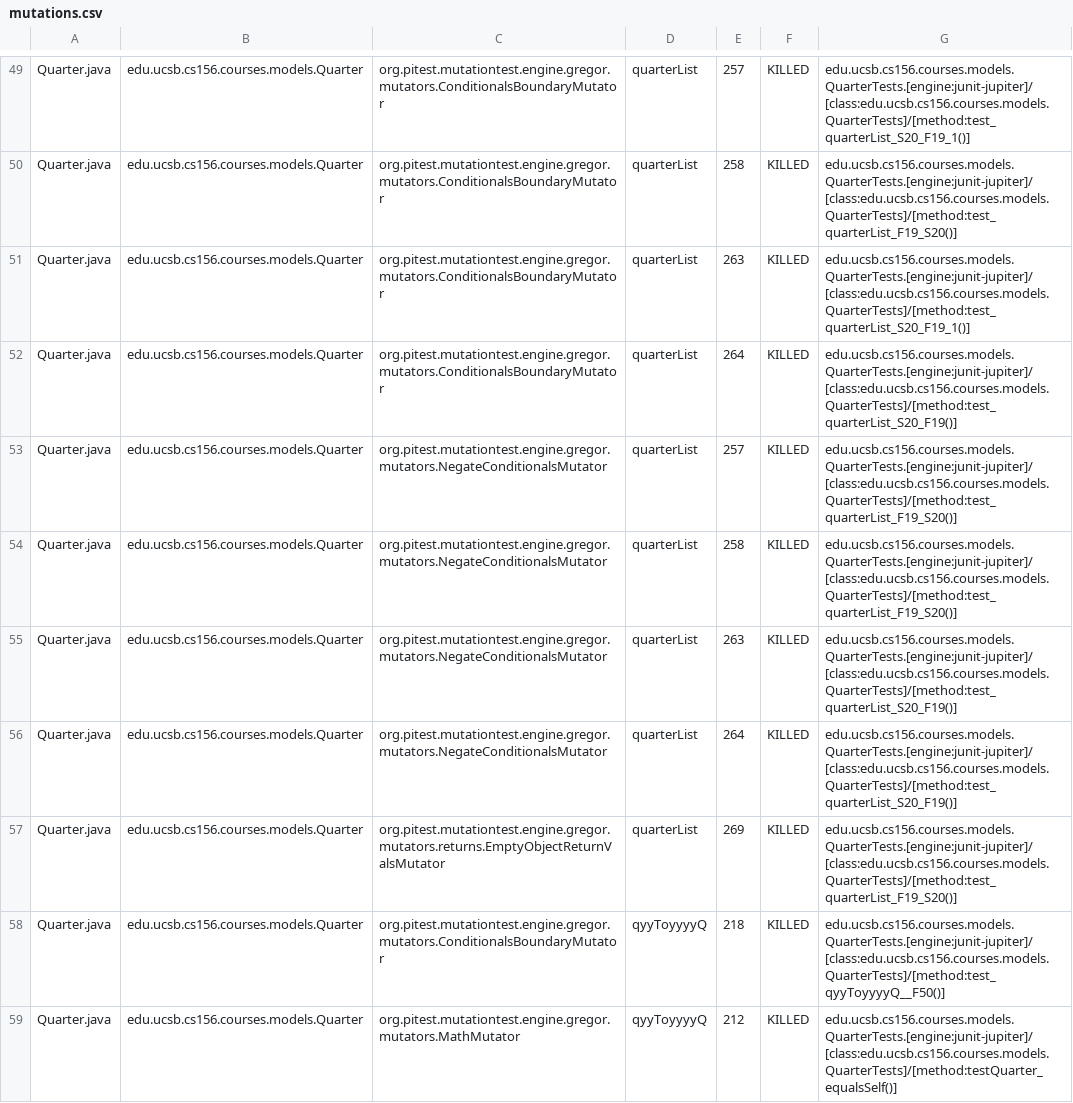
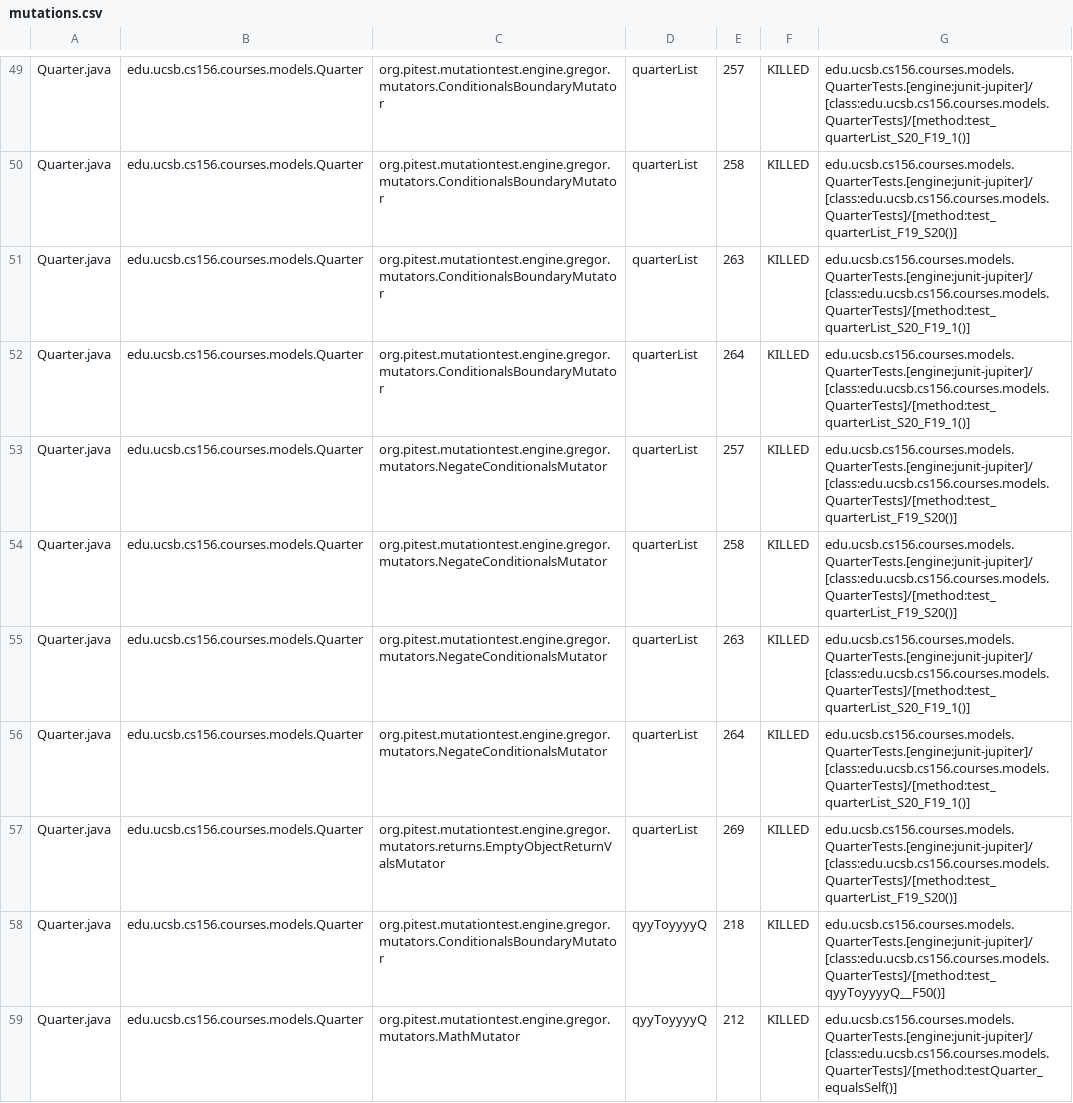
Before and after one commit to ucsb-cs156-s23/proj-courses-s23-7pm-2, a CSV file: prs/31/pitest/mutations.csv, drawn as a sheet; only a part is shown, gaps mark what is left out; the diff covers the shown part only.

Commit message:
Deploying to gh-pages from @ ucsb-cs156-s23/proj-courses-s23-7pm-2@74a5ce3f78412dd964705bc6d68f3c0048ca063c 🚀

```diff
--- a/prs/31/pitest/mutations.csv
+++ b/prs/31/pitest/mutations.csv
@@ -51,7 +51,7 @@ Quarter.java,edu.ucsb.cs156.courses.models.Quarter,org.pitest.mutationtest.engin
 Quarter.java,edu.ucsb.cs156.courses.models.Quarter,org.pitest.mutationtest.engine.gregor.mutators.ConditionalsBoundaryMutator,quarterList,263,KILLED,edu.ucsb.cs156.courses.models.QuarterTests.[engine:junit-jupiter]/[class:edu.ucsb.cs156.courses.models.QuarterTests]/[method:test_quarterList_S20_F19_1()]
-Quarter.java,edu.ucsb.cs156.courses.models.Quarter,org.pitest.mutationtest.engine.gregor.mutators.ConditionalsBoundaryMutator,quarterList,264,KILLED,edu.ucsb.cs156.courses.models.QuarterTests.[engine:junit-jupiter]/[class:edu.ucsb.cs156.courses.models.QuarterTests]/[method:test_quarterList_S20_F19()]
+Quarter.java,edu.ucsb.cs156.courses.models.Quarter,org.pitest.mutationtest.engine.gregor.mutators.ConditionalsBoundaryMutator,quarterList,264,KILLED,edu.ucsb.cs156.courses.models.QuarterTests.[engine:junit-jupiter]/[class:edu.ucsb.cs156.courses.models.QuarterTests]/[method:test_quarterList_S20_F19_1()]
 Quarter.java,edu.ucsb.cs156.courses.models.Quarter,org.pitest.mutationtest.engine.gregor.mutators.NegateConditionalsMutator,quarterList,257,KILLED,edu.ucsb.cs156.courses.models.QuarterTests.[engine:junit-jupiter]/[class:edu.ucsb.cs156.courses.models.QuarterTests]/[method:test_quarterList_F19_S20()]
 Quarter.java,edu.ucsb.cs156.courses.models.Quarter,org.pitest.mutationtest.engine.gregor.mutators.NegateConditionalsMutator,quarterList,258,KILLED,edu.ucsb.cs156.courses.models.QuarterTests.[engine:junit-jupiter]/[class:edu.ucsb.cs156.courses.models.QuarterTests]/[method:test_quarterList_F19_S20()]
-Quarter.java,edu.ucsb.cs156.courses.models.Quarter,org.pitest.mutationtest.engine.gregor.mutators.NegateConditionalsMutator,quarterList,263,KILLED,edu.ucsb.cs156.courses.models.QuarterTests.[engine:junit-jupiter]/[class:edu.ucsb.cs156.courses.models.QuarterTests]/[method:test_quarterList_S20_F19()]
-Quarter.java,edu.ucsb.cs156.courses.models.Quarter,org.pitest.mutationtest.engine.gregor.mutators.NegateConditionalsMutator,quarterList,264,KILLED,edu.ucsb.cs156.courses.models.QuarterTests.[engine:junit-jupiter]/[class:edu.ucsb.cs156.courses.models.QuarterTests]/[method:test_quarterList_S20_F19()]
+Quarter.java,edu.ucsb.cs156.courses.models.Quarter,org.pitest.mutationtest.engine.gregor.mutators.NegateConditionalsMutator,quarterList,263,KILLED,edu.ucsb.cs156.courses.models.QuarterTests.[engine:junit-jupiter]/[class:edu.ucsb.cs156.courses.models.QuarterTests]/[method:test_quarterList_S20_F19_1()]
+Quarter.java,edu.ucsb.cs156.courses.models.Quarter,org.pitest.mutationtest.engine.gregor.mutators.NegateConditionalsMutator,quarterList,264,KILLED,edu.ucsb.cs156.courses.models.QuarterTests.[engine:junit-jupiter]/[class:edu.ucsb.cs156.courses.models.QuarterTests]/[method:test_quarterList_S20_F19_1()]
 Quarter.java,edu.ucsb.cs156.courses.models.Quarter,org.pitest.mutationtest.engine.gregor.mutators.returns.EmptyObjectReturnValsMutator,quarterList,269,KILLED,edu.ucsb.cs156.courses.models.QuarterTests.[engine:junit-jupiter]/[class:edu.ucsb.cs156.courses.models.QuarterTests]/[method:test_quarterList_F19_S20()]
```
Also changed, not shown: 70 edited cells elsewhere in this file, 38 other files.
